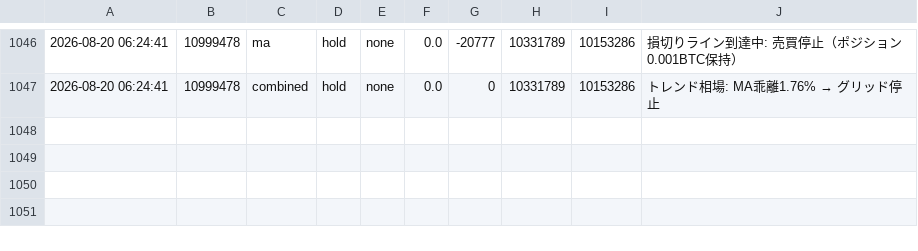
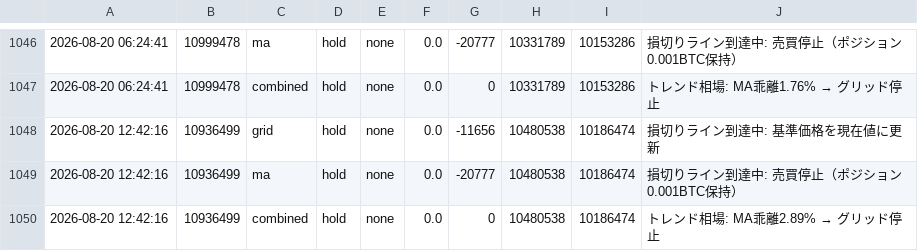
Before and after one commit to horizontalwing/btc-sim, a CSV file: logs/simulation_log.csv, drawn as a sheet; only a part is shown, gaps mark what is left out; the diff names each change by its address in the sheet, - before the commit and + after, or states it on an @@ line.

```diff
--- a/logs/simulation_log.csv
+++ b/logs/simulation_log.csv
+row 1048: 2026-08-20 12:42:16 | 10936499 | grid | hold | none | 0.0 | -11656 | 10480538 | 10186474 | 損切りライン到達中: 基準価格を現在値に更新
+row 1049: 2026-08-20 12:42:16 | 10936499 | ma | hold | none | 0.0 | -20777 | 10480538 | 10186474 | 損切りライン到達中: 売買停止（ポジション0.001BTC保持）
+row 1050: 2026-08-20 12:42:16 | 10936499 | combined | hold | none | 0.0 | 0 | 10480538 | 10186474 | トレンド相場: MA乖離2.89% → グリッド停止
```
Also changed, not shown: 1 other file.
